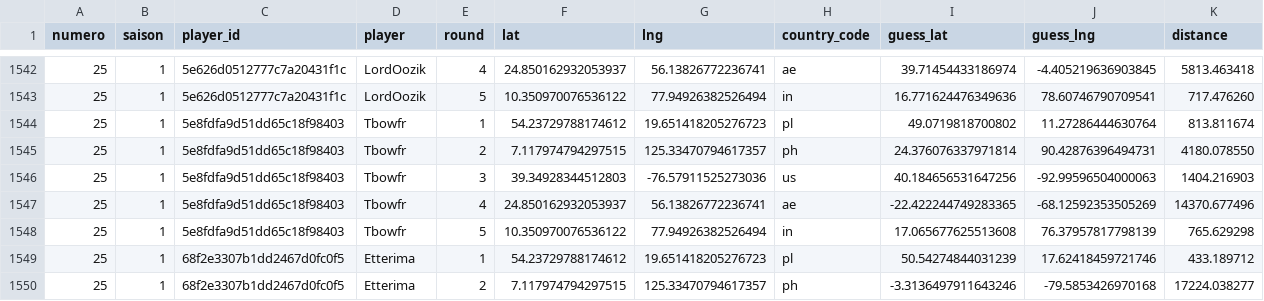
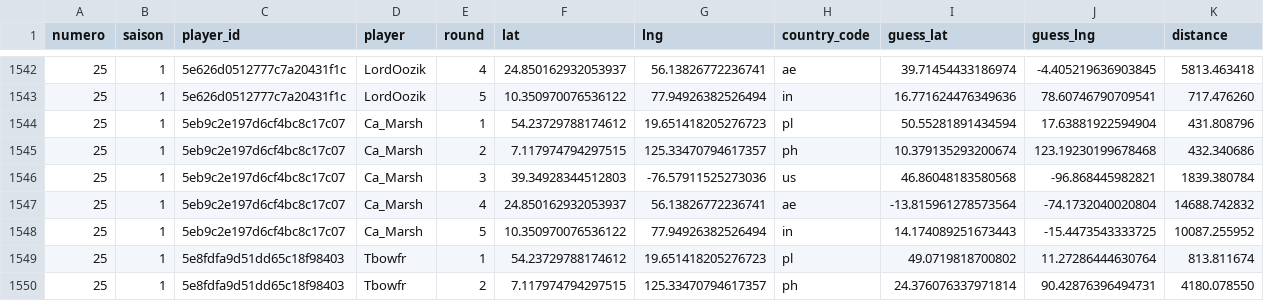
Before and after one commit to ComteUnderscoreL/geostats, a TSV file: data/rounds.tsv, drawn as a sheet; only a part is shown, gaps mark what is left out; the shorter side is filled out with more unchanged rows.

```diff
--- a/data/rounds.tsv
+++ b/data/rounds.tsv
@@ -1543,2 +1543,7 @@ numero	saison	player_id	player	round	lat	lng	country_code	guess_lat	guess_lng	di
 25	1	5e626d0512777c7a20431f1c	LordOozik	5	10.350970076536122	77.94926382526494	in	16.771624476349636	78.60746790709541	717.476260
+25	1	5eb9c2e197d6cf4bc8c17c07	Ca_Marsh	1	54.23729788174612	19.651418205276723	pl	50.55281891434594	17.63881922594904	431.808796
+25	1	5eb9c2e197d6cf4bc8c17c07	Ca_Marsh	2	7.117974794297515	125.33470794617357	ph	10.379135293200674	123.19230199678468	432.340686
+25	1	5eb9c2e197d6cf4bc8c17c07	Ca_Marsh	3	39.34928344512803	-76.57911525273036	us	46.86048183580568	-96.868445982821	1839.380784
+25	1	5eb9c2e197d6cf4bc8c17c07	Ca_Marsh	4	24.850162932053937	56.13826772236741	ae	-13.815961278573564	-74.1732040020804	14688.742832
+25	1	5eb9c2e197d6cf4bc8c17c07	Ca_Marsh	5	10.350970076536122	77.94926382526494	in	14.174089251673443	-15.4473543333725	10087.255952
 25	1	5e8fdfa9d51dd65c18f98403	Tbowfr	1	54.23729788174612	19.651418205276723	pl	49.0719818700802	11.27286444630764	813.811674
```
Also changed, not shown: data/totals.tsv.
